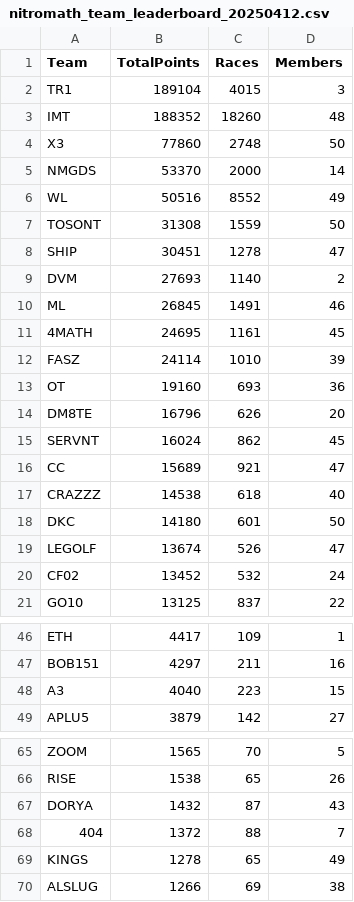
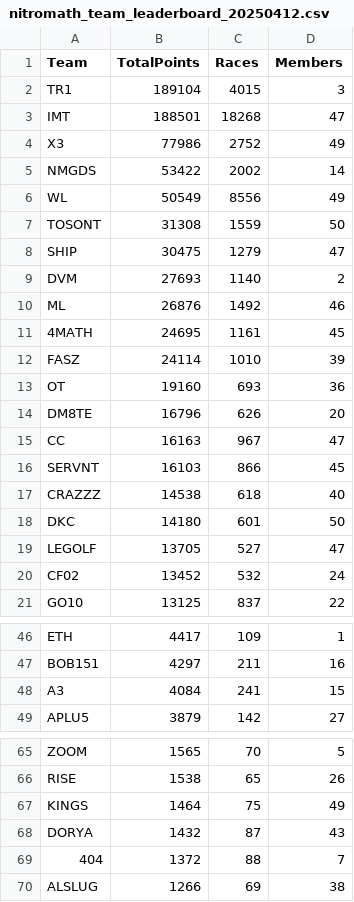
Before and after one commit to nincaleb/nitromathlb, a CSV file: csv_archive/nitromath_team_leaderboard_20250412.csv, drawn as a sheet; only a part is shown, gaps mark what is left out; the diff covers the shown part only.

```diff
--- a/csv_archive/nitromath_team_leaderboard_20250412.csv
+++ b/csv_archive/nitromath_team_leaderboard_20250412.csv
@@ -2,10 +2,10 @@ Team,TotalPoints,Races,Members
 TR1,189104,4015,3
-IMT,188352,18260,48
-X3,77860,2748,50
-NMGDS,53370,2000,14
-WL,50516,8552,49
+IMT,188501,18268,47
+X3,77986,2752,49
+NMGDS,53422,2002,14
+WL,50549,8556,49
 TOSONT,31308,1559,50
-SHIP,30451,1278,47
+SHIP,30475,1279,47
 DVM,27693,1140,2
-ML,26845,1491,46
+ML,26876,1492,46
 4MATH,24695,1161,45
@@ -14,7 +14,7 @@ OT,19160,693,36
 DM8TE,16796,626,20
-SERVNT,16024,862,45
-CC,15689,921,47
+CC,16163,967,47
+SERVNT,16103,866,45
 CRAZZZ,14538,618,40
 DKC,14180,601,50
-LEGOLF,13674,526,47
+LEGOLF,13705,527,47
 CF02,13452,532,24
@@ -47,3 +47,3 @@ ETH,4417,109,1
 BOB151,4297,211,16
-A3,4040,223,15
+A3,4084,241,15
 APLU5,3879,142,27
@@ -66,5 +66,5 @@ ZOOM,1565,70,5
 RISE,1538,65,26
+KINGS,1464,75,49
 DORYA,1432,87,43
 404,1372,88,7
-KINGS,1278,65,49
 ALSLUG,1266,69,38
```
Also changed, not shown: 1 edited cell elsewhere in this file, csv_archive/nitromath_season_leaderboard_20250412.csv, 1 other file.
